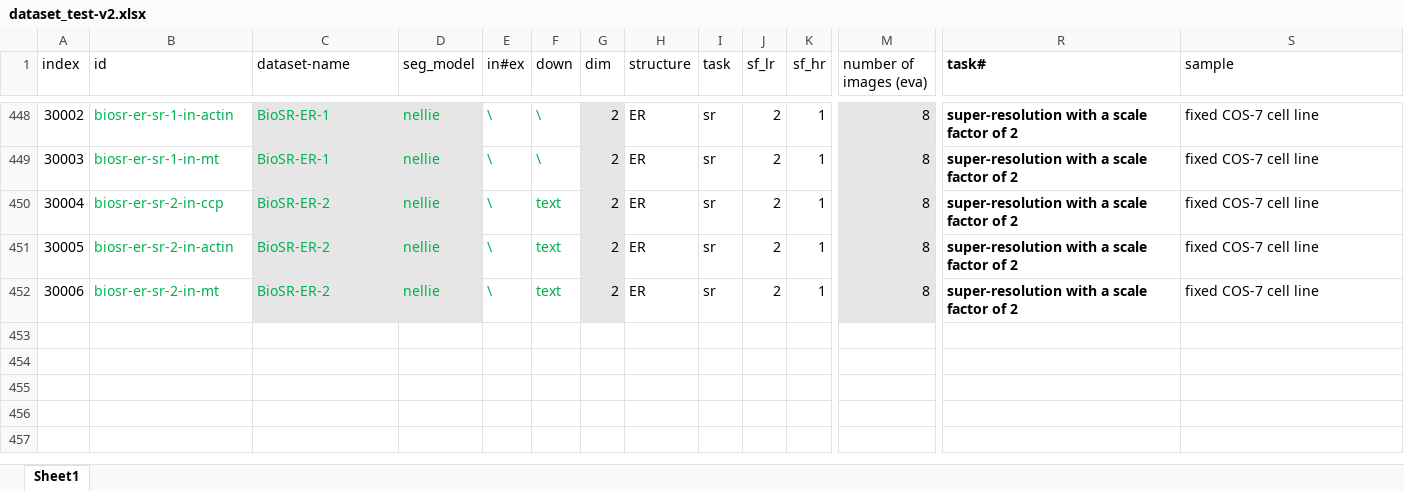
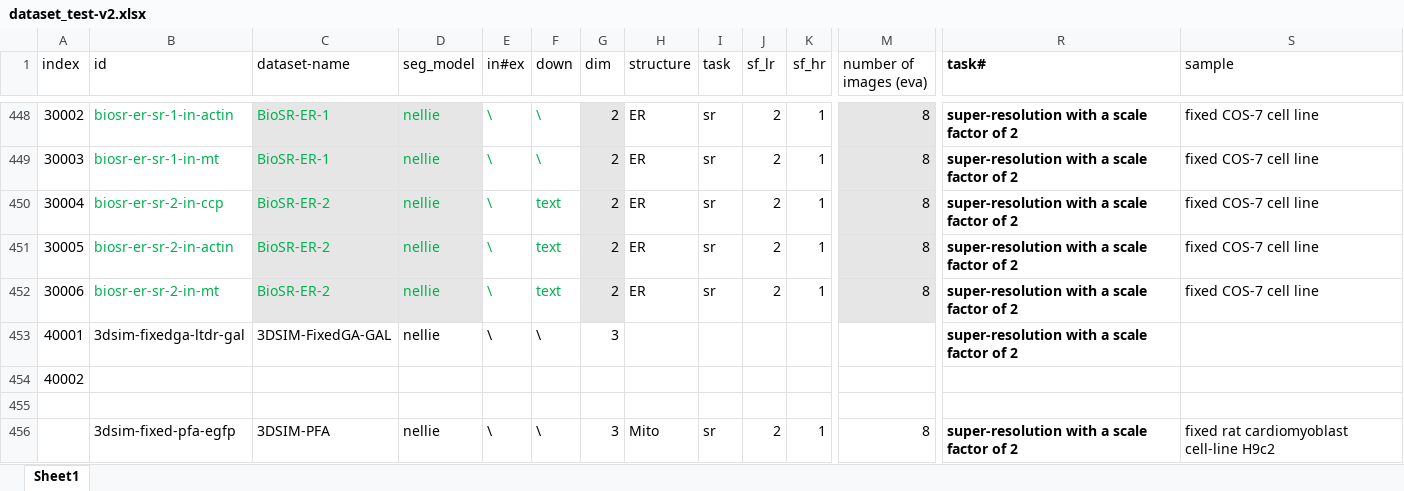
Before and after one commit to qiqi-lu/fluoresfm, an Excel workbook: dataset_test-v2.xlsx, sheet Sheet1, drawn as a sheet; only a part is shown, gaps mark what is left out; values as stored, in another font and other column widths than the file's, no borders; conditional formats not drawn; rows hold the shown columns only; the diff names each change by its address in the sheet, - before the commit and + after, or states it on an @@ line.

Commit message:
add code for 3d data

```diff
--- a/dataset_test-v2.xlsx (sheet Sheet1)
+++ b/dataset_test-v2.xlsx (sheet Sheet1)
+row 453: 40001 | 3dsim-fixedga-ltdr-gal | 3DSIM-FixedGA-GAL | nellie | \ | \ | 3 |  |  |  |  |  | super-resolution with a scale factor of 2
+row 454: 40002
+row 455: (empty)
+row 456:  | 3dsim-fixed-pfa-egfp | 3DSIM-PFA | nellie | \ | \ | 3 | Mito | sr | 2 | 1 | 8 | super-resolution with a scale factor of 2 | fixed rat cardiomyoblast cell-line H9c2
```
Also changed, not shown: dataset_train_transformer-v2.xlsx, 7 other files.
